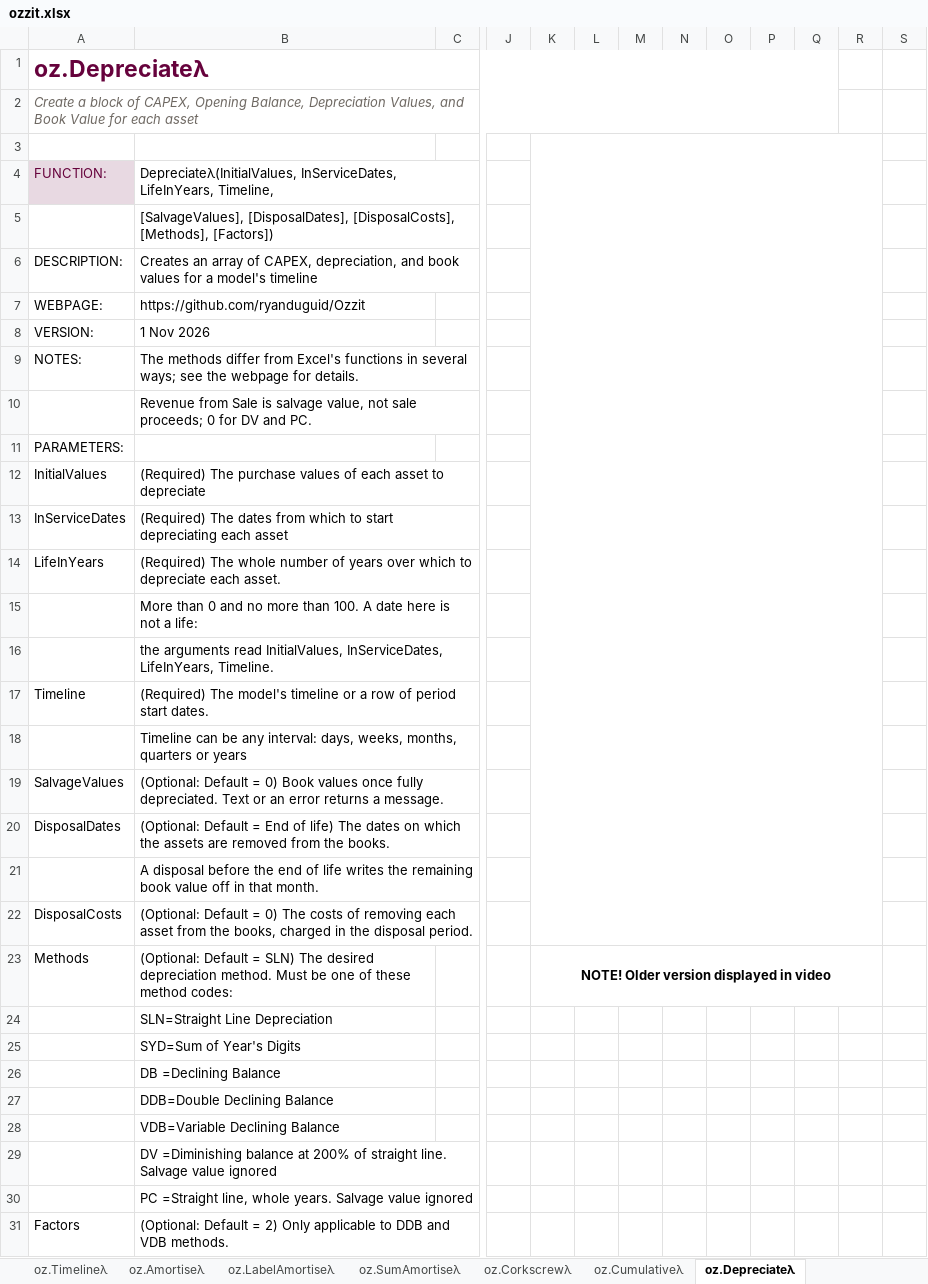
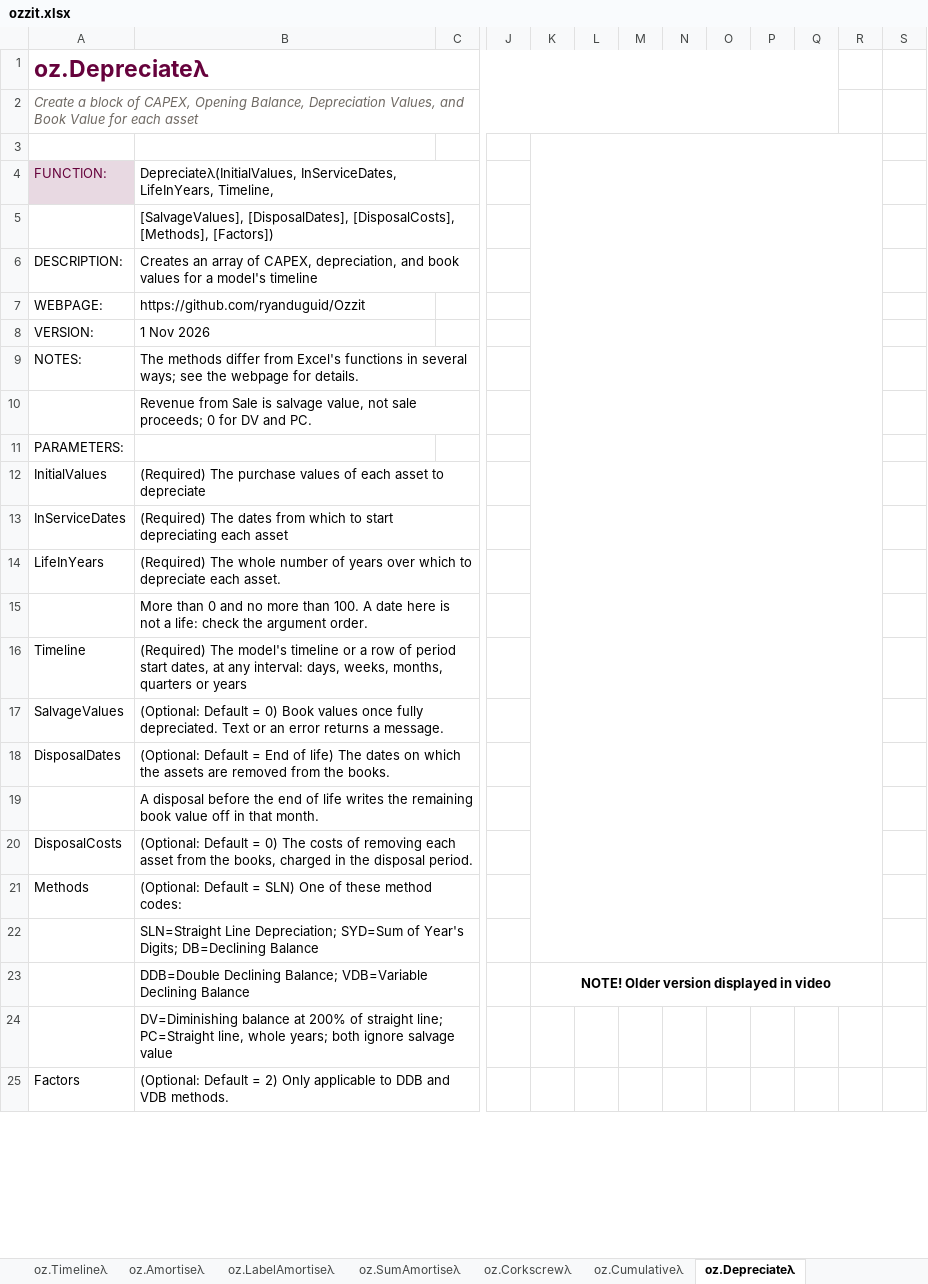
Before and after one commit to ryanduguid/Ozzit, an Excel workbook: ozzit.xlsx, sheet oz.Depreciateλ, drawn as a sheet; only a part is shown, gaps mark what is left out; values as stored, in another font and other column widths than the file's, no borders; charts and pictures and table styles not drawn; removed rows and columns are numbered as before the commit, all else as after; rows hold the shown columns only; the diff covers the shown part only; the diff names each change by its address in the sheet, - before the commit and + after, or states it on an @@ line.

Commit message:
Add worked examples to the Depreciate and CorkScrewReversal help
docs/modelling-conventions.md says every function's help ends with a worked
example; these 2 had none. Both examples were evaluated in Excel 16.0 build
20527 before being written, and generate_selftest_examples now turns each
into COUNT and SUM checks.

Depreciateλ's stored definition was 8,183 characters against Excel's 8,192
limit, and its help spills above the settings on its worksheet, which leave
31 rows. Its labels lose the padding inside their strings, the method codes
take 3 rows and the LifeInYears and Timeline notes one row each, so the help
is 30 rows and 8,152 characters with the same meaning.

The first build left the longer help blocked: Excel cached #SPILL! at
oz.Depreciateλ!A4, verify_help_spills skipped the cell because its range
is one cell, and verify_cache passed because Excel agreed with itself. A
workbook presentation test now fails when any help anchor caches an error.

The AASB 16 pass test's frozen source hash is re-frozen for the changed
src/Financial.txt.

```diff
--- a/ozzit.xlsx (sheet oz.Depreciateλ)
+++ b/ozzit.xlsx (sheet oz.Depreciateλ)
-K3:R22 merged
+K3:R22 merged
-B15: …a life:
+B15: …a life: check the argument order.
-row 16:  | the arguments read InitialValues, InServiceDates, LifeInYears, Timeline.
-B16: …period start dates.
+B16: …period start dates, at any interval: days, weeks, months, quarters or years
-row 18:  | Timeline can be any interval: days, weeks, months, quarters or years
-B21: …= SLN) The desired depreciation method. Must be one of these…
+B21: …= SLN) One of these…
-K21: NOTE! Older version displayed in video
+K21: (empty)
-K23:R23 merged
-B22: SLN=Straight Line Depreciation
+B22: SLN=Straight Line Depreciation; SYD=Sum of Year's Digits; DB=Declining Balance
-row 25:  | SYD=Sum of Year's Digits
-row 26:  | DB =Declining Balance
-row 27:  | DDB=Double Declining Balance
-row 28:  | VDB=Variable Declining Balance
-row 29:  | DV =Diminishing balance at 200% of straight line. Salvage value ignored
+row 23:  | DDB=Double Declining Balance; VDB=Variable Declining Balance |  |  | NOTE! Older version displayed in video
-B24: PC =Straight line, whole years. Salvage value ignored
+B24: DV=Diminishing balance at 200% of straight line; PC=Straight line, whole years; both ignore salvage value
```
Also changed, not shown: 6 added rows and 4 edited cells elsewhere in this sheet, 6 other files.
